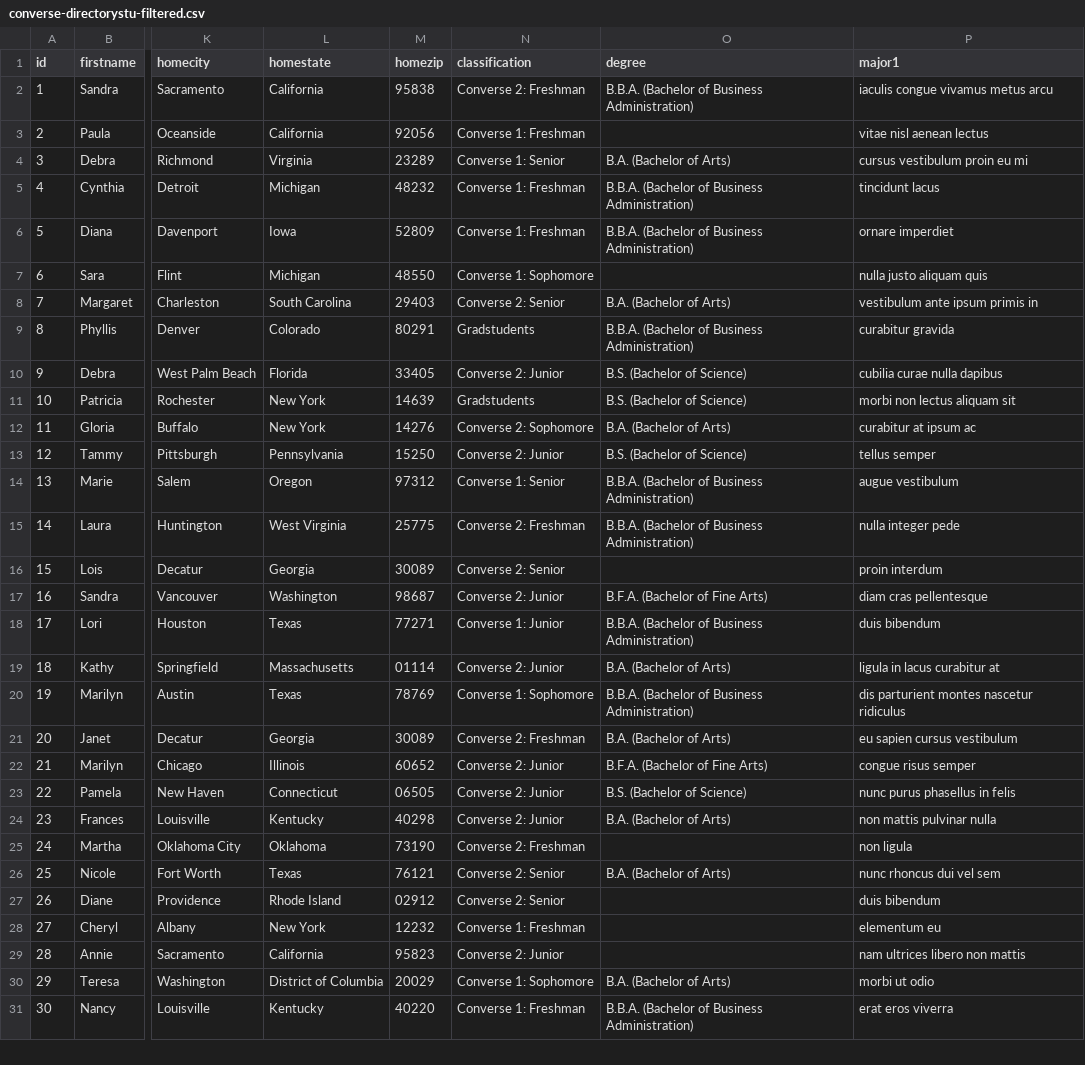
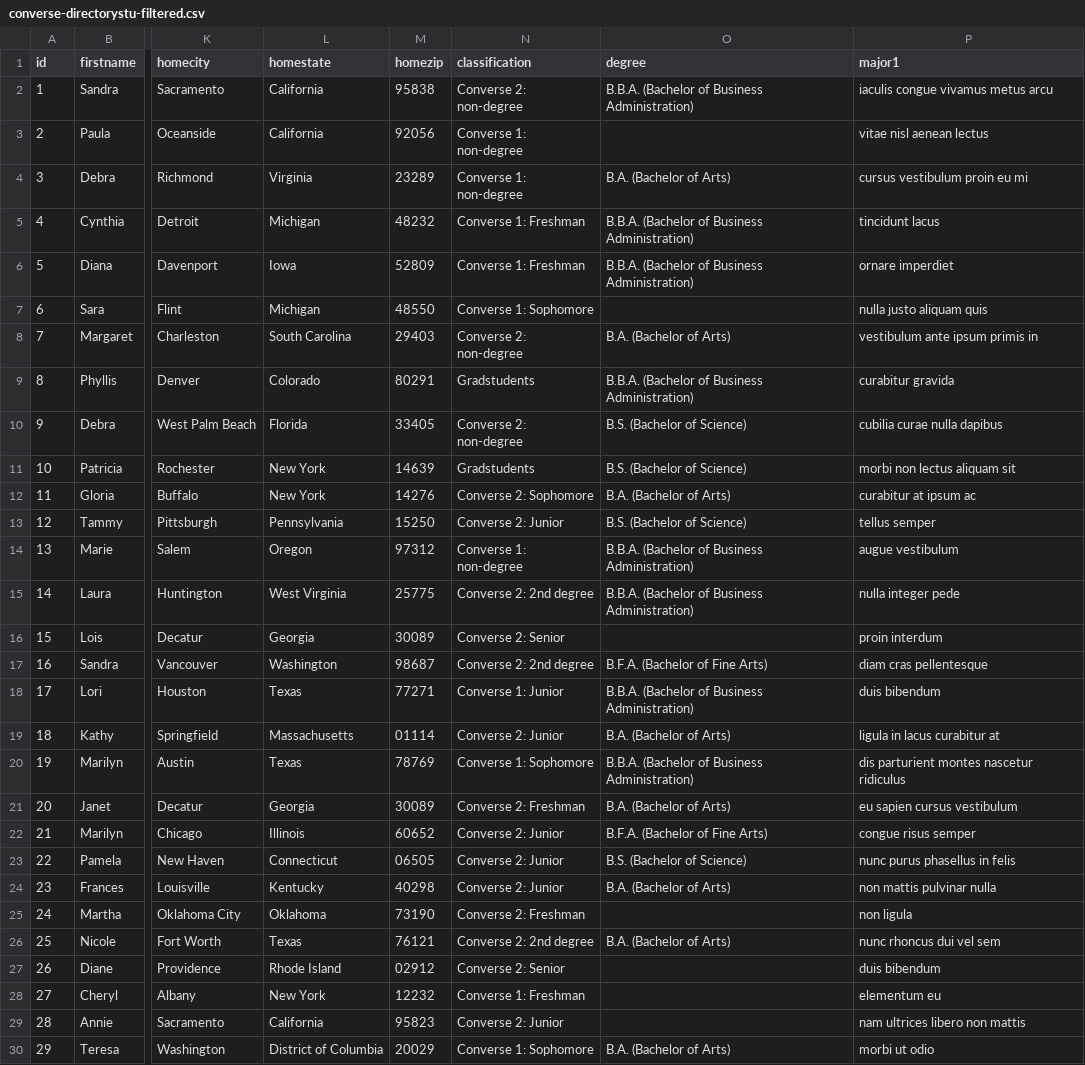
Before and after one commit to phbrownacmorg/converse-directory, a CSV file: data/converse-directorystu-filtered.csv, drawn as a sheet; only a part is shown, gaps mark what is left out; the shorter side is filled out with more unchanged rows; the diff names each change by its address in the sheet, - before the commit and + after, or states it on an @@ line.

```diff
--- a/data/converse-directorystu-filtered.csv
+++ b/data/converse-directorystu-filtered.csv
-N2 (classification): Converse 2: Freshman
+N2 (classification): Converse 2: non-degree
-N3 (classification): Converse 1: Freshman
+N3 (classification): Converse 1: non-degree
-N4 (classification): Converse 1: Senior
+N4 (classification): Converse 1: non-degree
-N8 (classification): Converse 2: Senior
+N8 (classification): Converse 2: non-degree
-N10 (classification): Converse 2: Junior
+N10 (classification): Converse 2: non-degree
-N14 (classification): Converse 1: Senior
+N14 (classification): Converse 1: non-degree
-N15 (classification): Converse 2: Freshman
+N15 (classification): Converse 2: 2nd degree
-N17 (classification): Converse 2: Junior
+N17 (classification): Converse 2: 2nd degree
-N26 (classification): Converse 2: Senior
+N26 (classification): Converse 2: 2nd degree
```
Also changed, not shown: data/fac-staff-filtered.csv, 4 other files.
